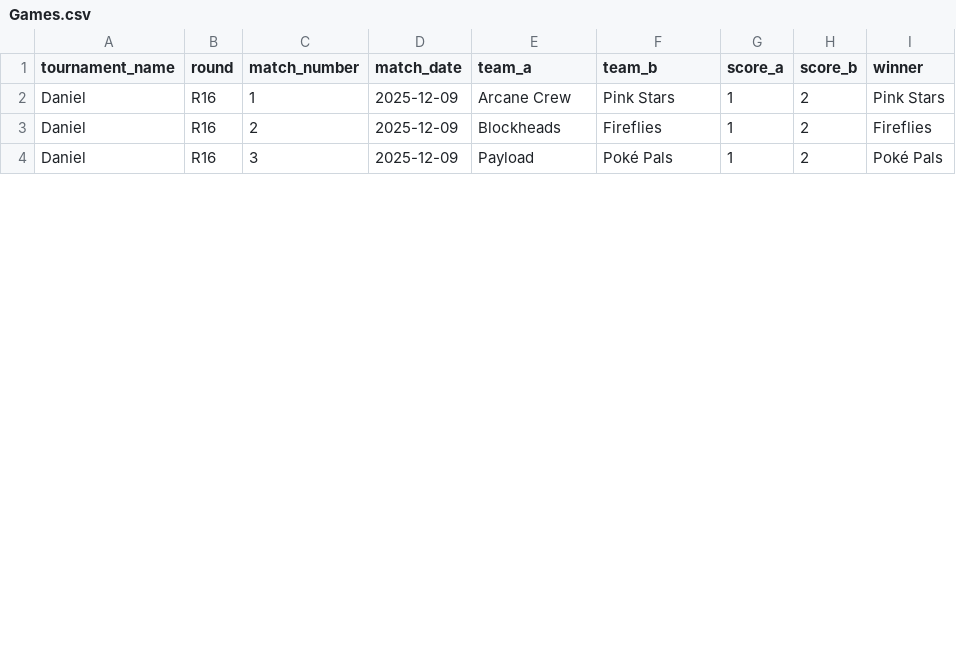
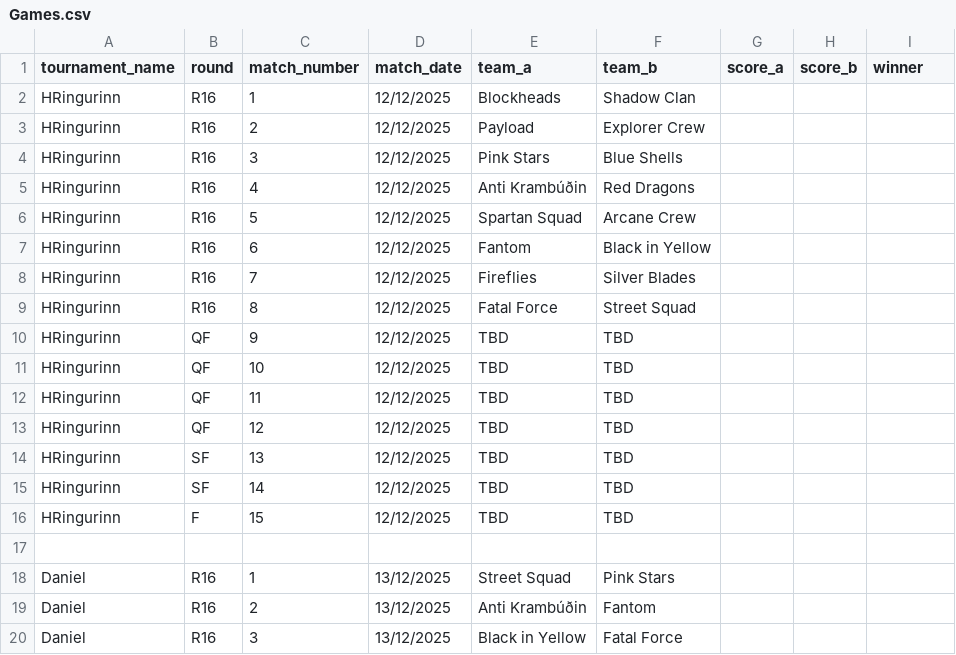
Before and after one commit to Atlihero/Verklegt-1, a CSV file: data_layer/_data/Games.csv, drawn as a sheet; only a part is shown; the diff covers the shown part only.

Commit message:
laga update games

```diff
--- a/data_layer/_data/Games.csv
+++ b/data_layer/_data/Games.csv
@@ -1,4 +1,20 @@
 tournament_name,round,match_number,match_date,team_a,team_b,score_a,score_b,winner
-Daniel,R16,1,2025-12-09,Arcane Crew,Pink Stars,1,2,Pink Stars
-Daniel,R16,2,2025-12-09,Blockheads,Fireflies,1,2,Fireflies
-Daniel,R16,3,2025-12-09,Payload,Poké Pals,1,2,Poké Pals
+HRingurinn,R16,1,12/12/2025,Blockheads,Shadow Clan,,,
+HRingurinn,R16,2,12/12/2025,Payload,Explorer Crew,,,
+HRingurinn,R16,3,12/12/2025,Pink Stars,Blue Shells,,,
+HRingurinn,R16,4,12/12/2025,Anti Krambúðin,Red Dragons,,,
+HRingurinn,R16,5,12/12/2025,Spartan Squad,Arcane Crew,,,
+HRingurinn,R16,6,12/12/2025,Fantom,Black in Yellow,,,
+HRingurinn,R16,7,12/12/2025,Fireflies,Silver Blades,,,
+HRingurinn,R16,8,12/12/2025,Fatal Force,Street Squad,,,
+HRingurinn,QF,9,12/12/2025,TBD,TBD,,,
+HRingurinn,QF,10,12/12/2025,TBD,TBD,,,
+HRingurinn,QF,11,12/12/2025,TBD,TBD,,,
+HRingurinn,QF,12,12/12/2025,TBD,TBD,,,
+HRingurinn,SF,13,12/12/2025,TBD,TBD,,,
+HRingurinn,SF,14,12/12/2025,TBD,TBD,,,
+HRingurinn,F,15,12/12/2025,TBD,TBD,,,
+
+Daniel,R16,1,13/12/2025,Street Squad,Pink Stars,,,
+Daniel,R16,2,13/12/2025,Anti Krambúðin,Fantom,,,
+Daniel,R16,3,13/12/2025,Black in Yellow,Fatal Force,,,
```
Also changed, not shown: 72 edited cells elsewhere in this file, 6 other files.
